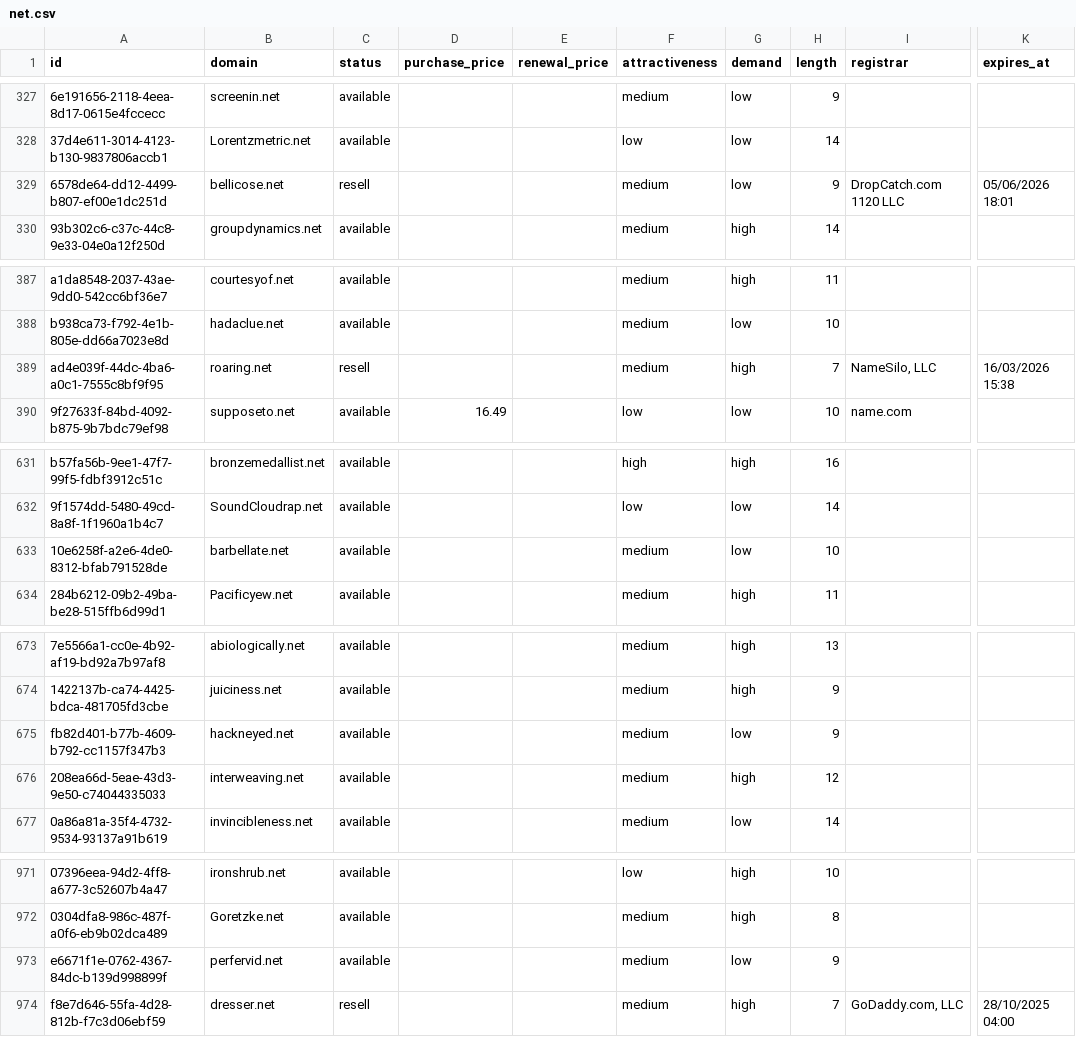
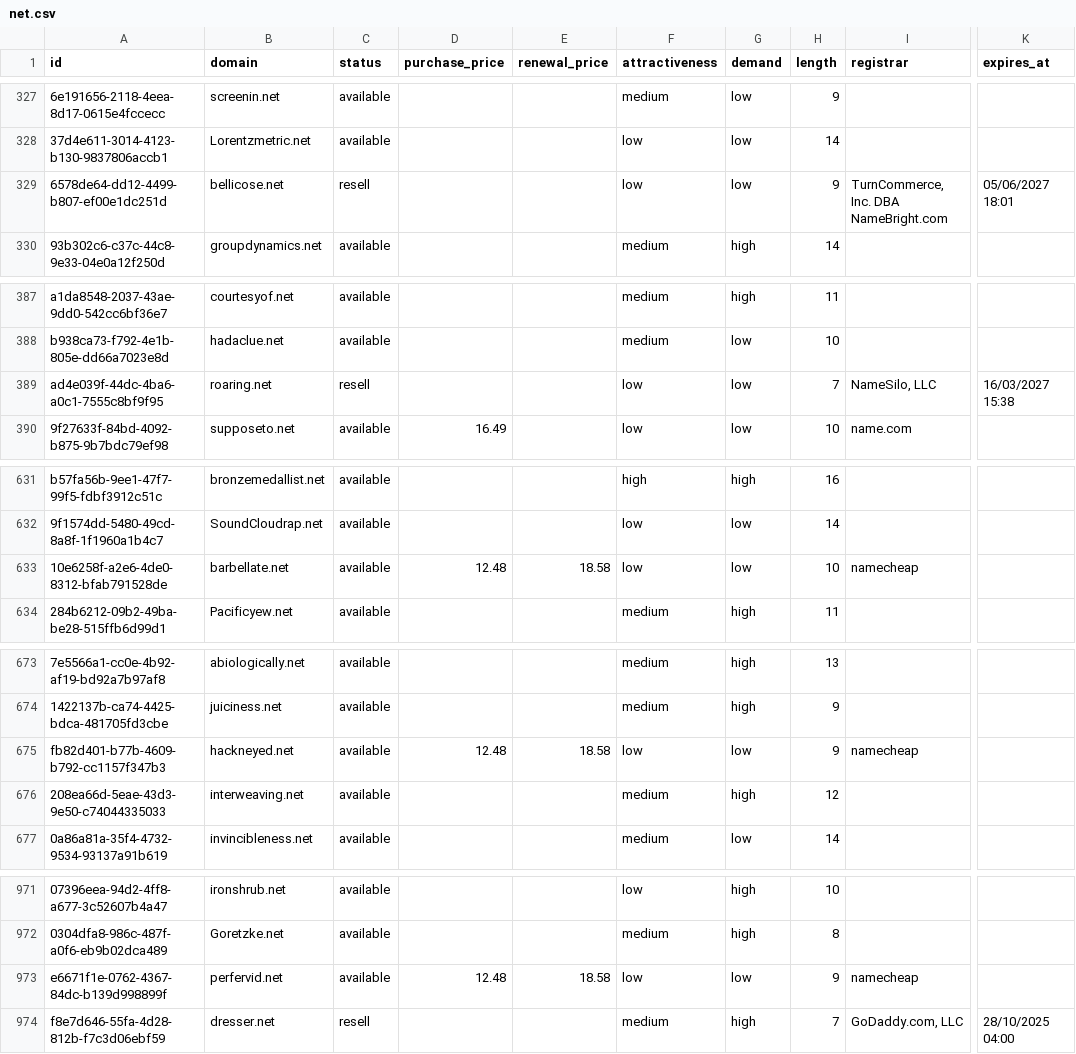
Before and after one commit to UniqueDomains/net-oneword-domains, a CSV file: net.csv, drawn as a sheet; only a part is shown, gaps mark what is left out; the diff covers the shown part only; the diff names each change by its address in the sheet, - before the commit and + after, or states it on an @@ line.

```diff
--- a/net.csv
+++ b/net.csv
-F329 (attractiveness): medium
+F329 (attractiveness): low
-I329 (registrar): DropCatch.com 1120 LLC
+I329 (registrar): TurnCommerce, Inc. DBA NameBright.com
-K329 (expires_at): 05/06/2026 18:01
+K329 (expires_at): 05/06/2027 18:01
-F389 (attractiveness): medium
+F389 (attractiveness): low
-G389 (demand): high
+G389 (demand): low
-K389 (expires_at): 16/03/2026 15:38
+K389 (expires_at): 16/03/2027 15:38
-D633 (purchase_price): (empty)
+D633 (purchase_price): 12.48
-E633 (renewal_price): (empty)
+E633 (renewal_price): 18.58
-F633 (attractiveness): medium
+F633 (attractiveness): low
-I633 (registrar): (empty)
+I633 (registrar): namecheap
-D675 (purchase_price): (empty)
+D675 (purchase_price): 12.48
-E675 (renewal_price): (empty)
+E675 (renewal_price): 18.58
-F675 (attractiveness): medium
+F675 (attractiveness): low
-I675 (registrar): (empty)
+I675 (registrar): namecheap
-D973 (purchase_price): (empty)
+D973 (purchase_price): 12.48
-E973 (renewal_price): (empty)
+E973 (renewal_price): 18.58
-F973 (attractiveness): medium
+F973 (attractiveness): low
-I973 (registrar): (empty)
+I973 (registrar): namecheap
```
Also changed, not shown: 49 edited cells elsewhere in this file, 4 other files.
